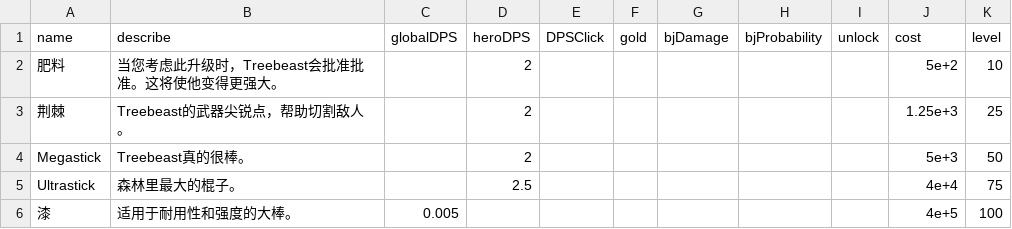
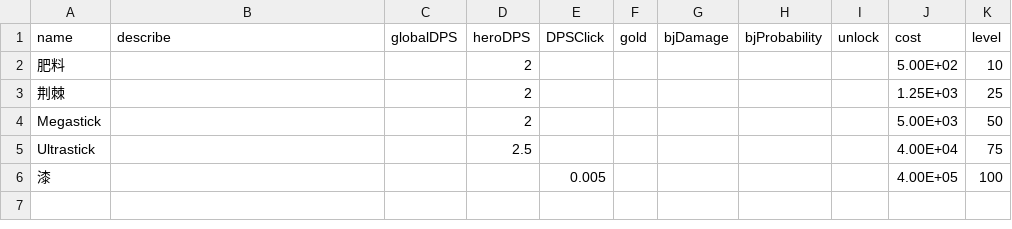
Before and after one commit to snowbee2018/clickhero, a CSV file: ClickHeroByCreator/GameCfg/SkillCfg/1-1.csv, drawn as a sheet.

Commit message:
skillcfg 0-0  to 30-1

```diff
--- a/ClickHeroByCreator/GameCfg/SkillCfg/1-1.csv
+++ b/ClickHeroByCreator/GameCfg/SkillCfg/1-1.csv
@@ -1,6 +1,6 @@
 name,describe,globalDPS,heroDPS,DPSClick,gold,bjDamage,bjProbability,unlock,cost,level
-肥料,当您考虑此升级时，Treebeast会批准批准。这将使他变得更强大。,,2,,,,,,5e+2,10
-荆棘,Treebeast的武器尖锐点，帮助切割敌人。,,2,,,,,,1.25e+3,25
-Megastick,Treebeast真的很棒。,,2,,,,,,5e+3,50
-Ultrastick,森林里最大的棍子。,,2.5,,,,,,4e+4,75
-漆,适用于耐用性和强度的大棒。,0.005,,,,,,,4e+5,100
+肥料,,,2,,,,,,5.00E+02,10
+荆棘,,,2,,,,,,1.25E+03,25
+Megastick,,,2,,,,,,5.00E+03,50
+Ultrastick,,,2.5,,,,,,4.00E+04,75
+漆,,,,0.005,,,,,4.00E+05,100
```
Also changed, not shown: ClickHeroByCreator/GameCfg/SkillCfg/12-1.csv, ClickHeroByCreator/GameCfg/SkillCfg/13-1.csv, 28 other files.
